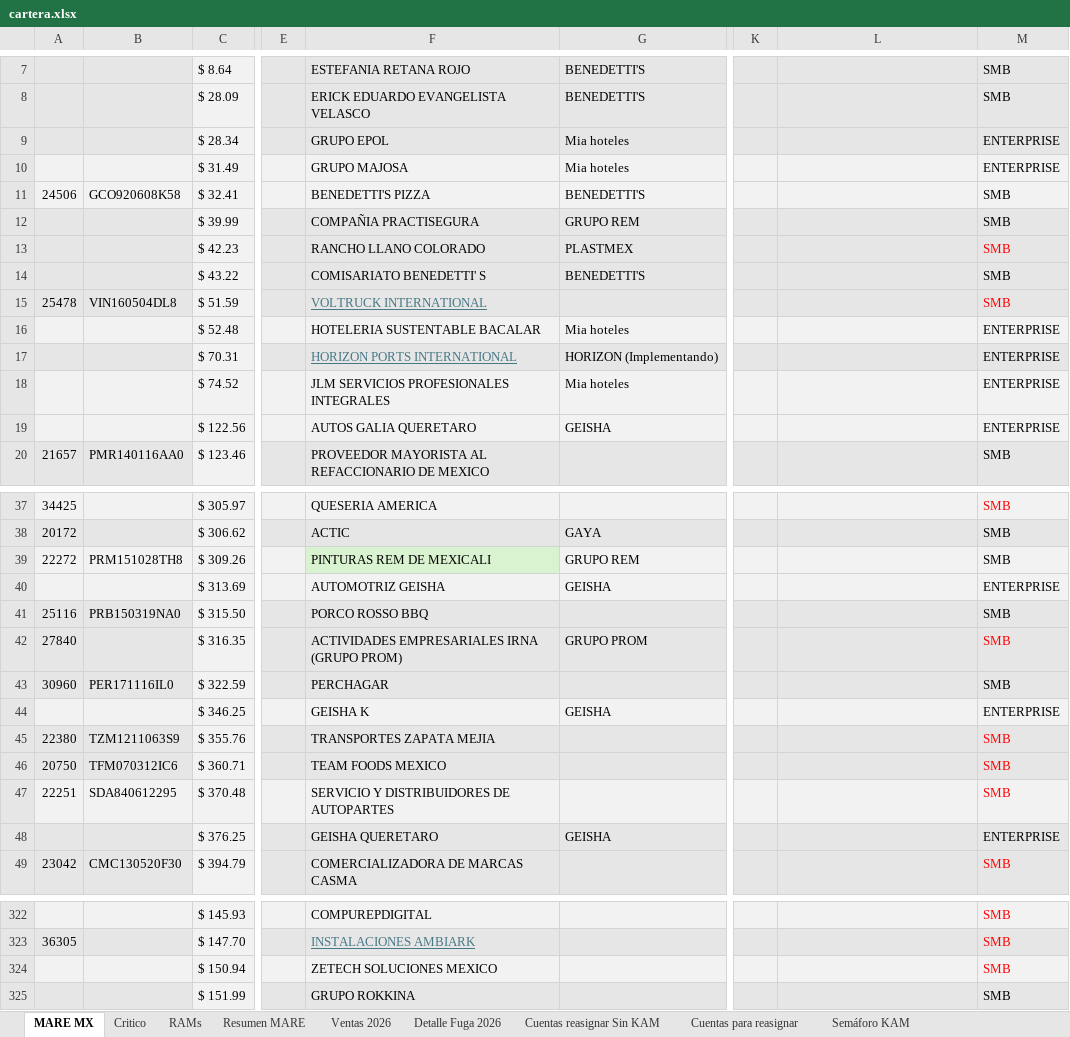
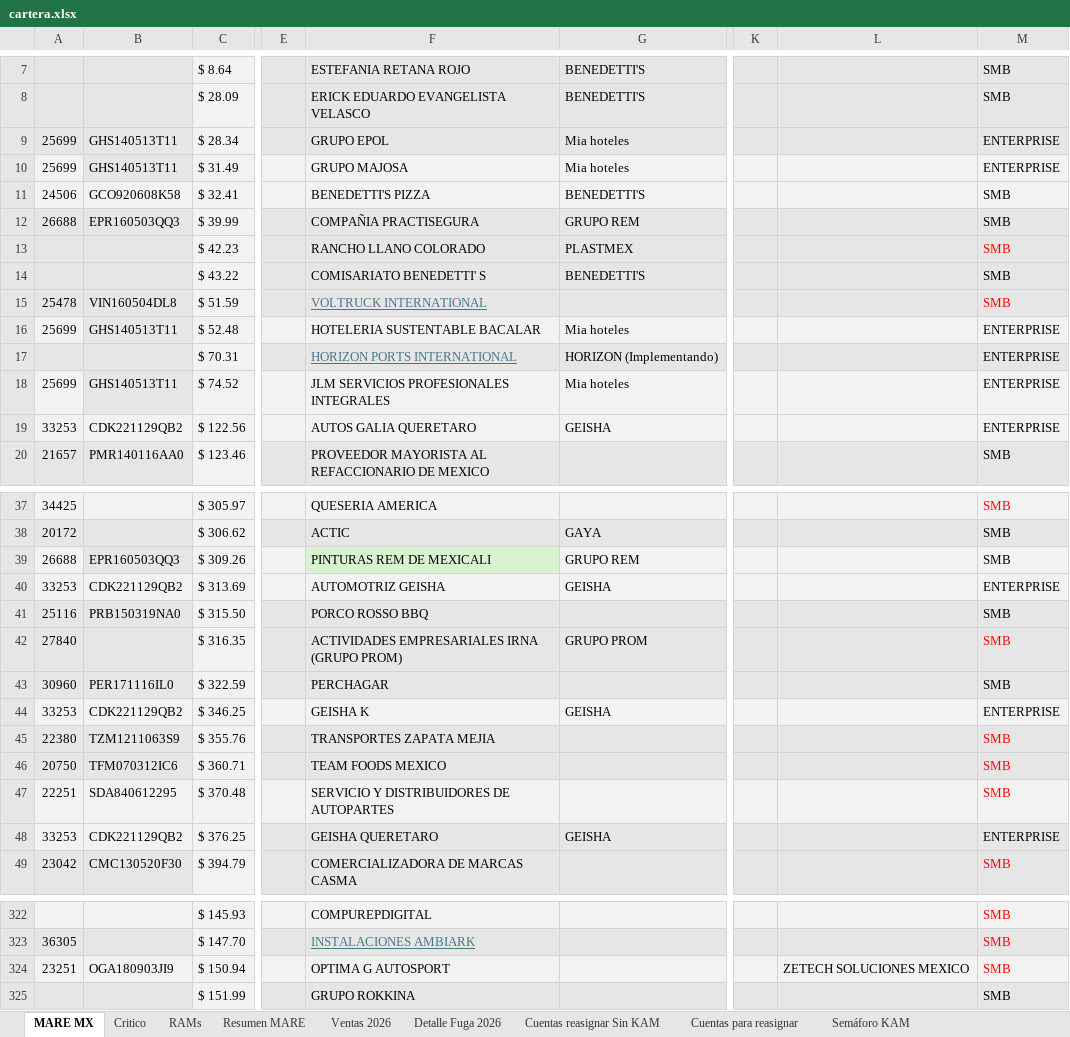
Before and after one commit to fdurancontreras4-ui/monitor-cartera-mx, an Excel workbook: cartera.xlsx, sheet MARE MX, drawn as a sheet; only a part is shown, gaps mark what is left out; values as stored, in another font and other column widths than the file's, no borders; conditional formats not drawn; the diff covers the shown part only; the diff names each change by its address in the sheet, - before the commit and + after, or states it on an @@ line.

```diff
--- a/cartera.xlsx (sheet MARE MX)
+++ b/cartera.xlsx (sheet MARE MX)
-A9:A10: (empty)
+A9:A10: 25699
-B9:B10: (empty)
+B9:B10: GHS140513T11
-A12: (empty)
+A12: 26688
-B12: (empty)
+B12: EPR160503QQ3
-A16: (empty)
+A16: 25699
-B16: (empty)
+B16: GHS140513T11
-A18: (empty)
+A18: 25699
-B18: (empty)
+B18: GHS140513T11
-A19: (empty)
+A19: 33253
-B19: (empty)
+B19: CDK221129QB2
-A39: 22272
+A39: 26688
-B39: PRM151028TH8
+B39: EPR160503QQ3
-A40: (empty)
+A40: 33253
-B40: (empty)
+B40: CDK221129QB2
-A44: (empty)
+A44: 33253
-B44: (empty)
+B44: CDK221129QB2
-A48: (empty)
+A48: 33253
-B48: (empty)
+B48: CDK221129QB2
-A324: (empty)
+A324: 23251
-B324: (empty)
+B324: OGA180903JI9
-F324: ZETECH SOLUCIONES MEXICO
+F324: OPTIMA G AUTOSPORT
-L324: (empty)
+L324: ZETECH SOLUCIONES MEXICO
```
Also changed, not shown: 54 edited cells elsewhere in this sheet, sheet Cuentas fugadas.
